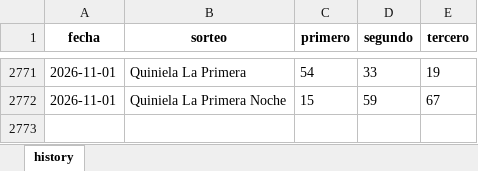
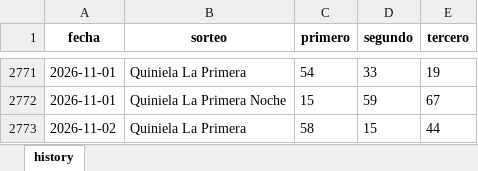
Before and after one commit to carbosota1/LotMix, an Excel workbook: data/histories/La Primera History.xlsx, sheet history, drawn as a sheet; only a part is shown, gaps mark what is left out; values as stored, in another font and other column widths than the file's, no borders; the diff names each change by its address in the sheet, - before the commit and + after, or states it on an @@ line.

Commit message:
Auto update histories + intraday analysis

```diff
--- a/data/histories/La Primera History.xlsx (sheet history)
+++ b/data/histories/La Primera History.xlsx (sheet history)
+row 2773: 2026-11-02 | Quiniela La Primera | 58 | 15 | 44
```
Also changed, not shown: 5 other files.
